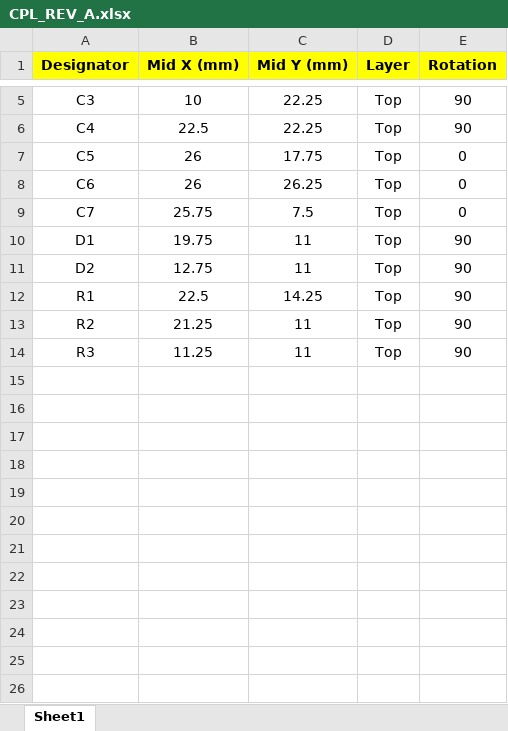
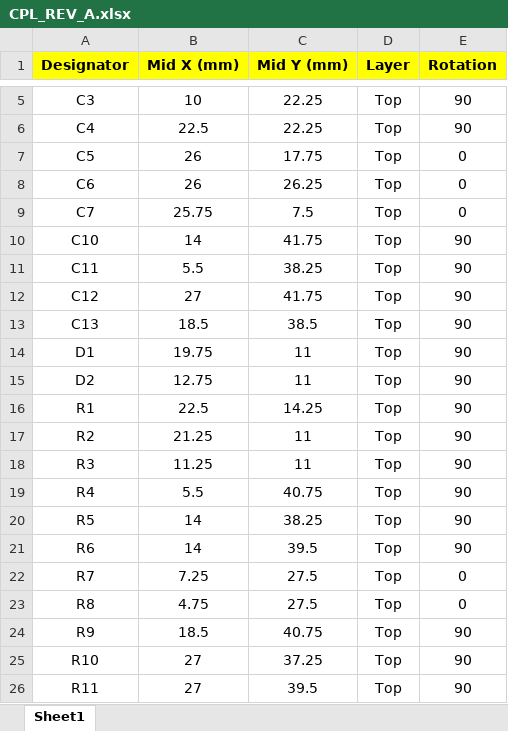
Before and after one commit to onibrow/arg-mippe, an Excel workbook: transimp/CPL_REV_A.xlsx, sheet Sheet1, drawn as a sheet; only a part is shown, gaps mark what is left out; values as stored, in another font and other column widths than the file's, no borders; the diff names each change by its address in the sheet, - before the commit and + after, or states it on an @@ line.

```diff
--- a/transimp/CPL_REV_A.xlsx (sheet Sheet1)
+++ b/transimp/CPL_REV_A.xlsx (sheet Sheet1)
+row 10: C10 | 14 | 41.75 | Top | 90
+row 11: C11 | 5.5 | 38.25 | Top | 90
+row 12: C12 | 27 | 41.75 | Top | 90
+row 13: C13 | 18.5 | 38.5 | Top | 90
+row 19: R4 | 5.5 | 40.75 | Top | 90
+row 20: R5 | 14 | 38.25 | Top | 90
+row 21: R6 | 14 | 39.5 | Top | 90
+row 22: R7 | 7.25 | 27.5 | Top | 0
+row 23: R8 | 4.75 | 27.5 | Top | 0
+row 24: R9 | 18.5 | 40.75 | Top | 90
+row 25: R10 | 27 | 37.25 | Top | 90
+row 26: R11 | 27 | 39.5 | Top | 90
```
Also changed, not shown: mippe_mod/BOM_REV_A.xlsx, pas_pot_diff/BOM_REV_A.xlsx, 12 other files.
